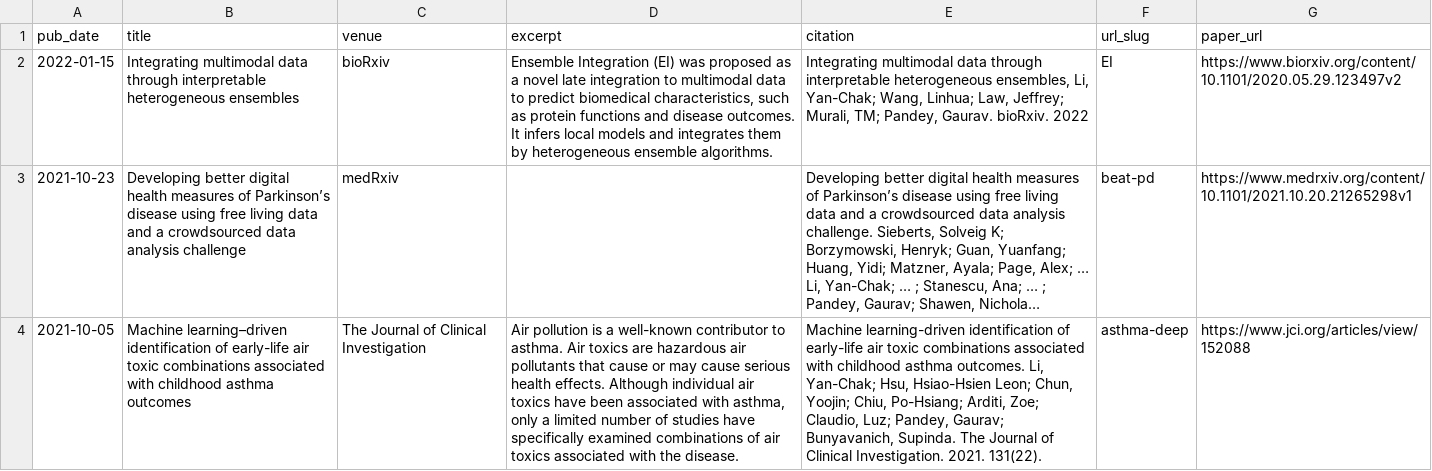
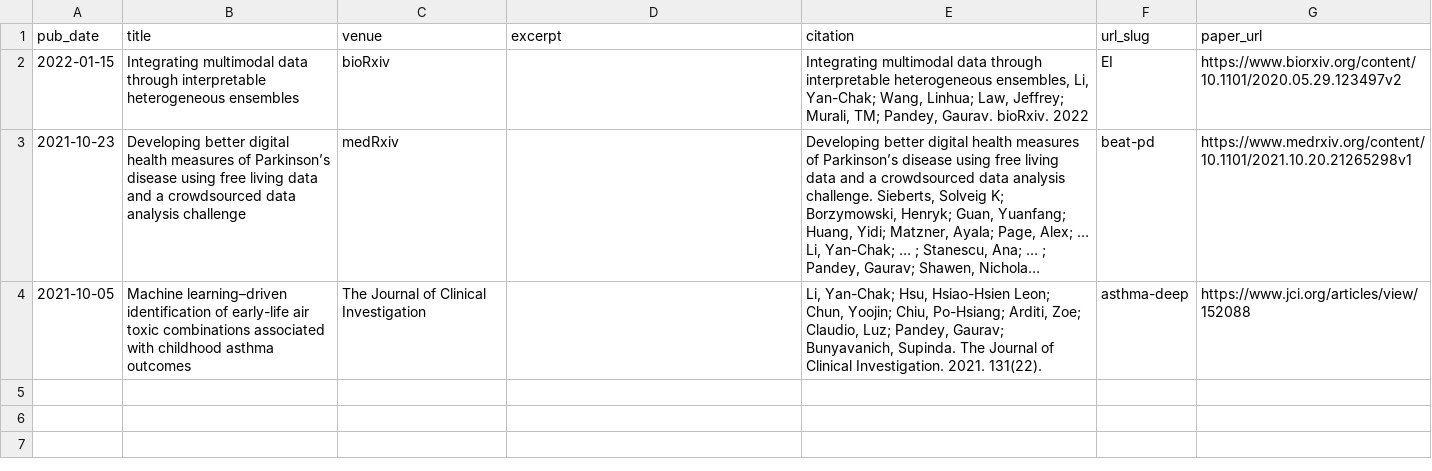
Before and after one commit to huhrichard/huhrichard.github.io, a TSV file: markdown_generator/publications.tsv, drawn as a sheet; long unchanged cells end in …; the diff names each change by its address in the sheet, - before the commit and + after, or states it on an @@ line.

```diff
--- a/markdown_generator/publications.tsv
+++ b/markdown_generator/publications.tsv
-D2 (excerpt): Ensemble Integration (EI) was proposed as a novel late integration to multimodal data to predict biomedical characteristics, such as protein functions and disease outcomes. It infers local models and integrates them by heterogeneous ensemble algorithms.
+D2 (excerpt): (empty)
-D4 (excerpt): Air pollution is a well-known contributor to asthma. Air toxics are hazardous air pollutants that cause or may cause serious health effects. Although individual air toxics have been associated with asthma, only a limited number of studies have specifically examined combinations of air toxics associated with the disease.
+D4 (excerpt): (empty)
-E4 (citation): Machine learning-driven identification of early-life air toxic combinations associated with childhood asthma outcomes. Li, Yan-Chak;…
+E4 (citation): Li, Yan-Chak;…
```
Also changed, not shown: 5 other files.
